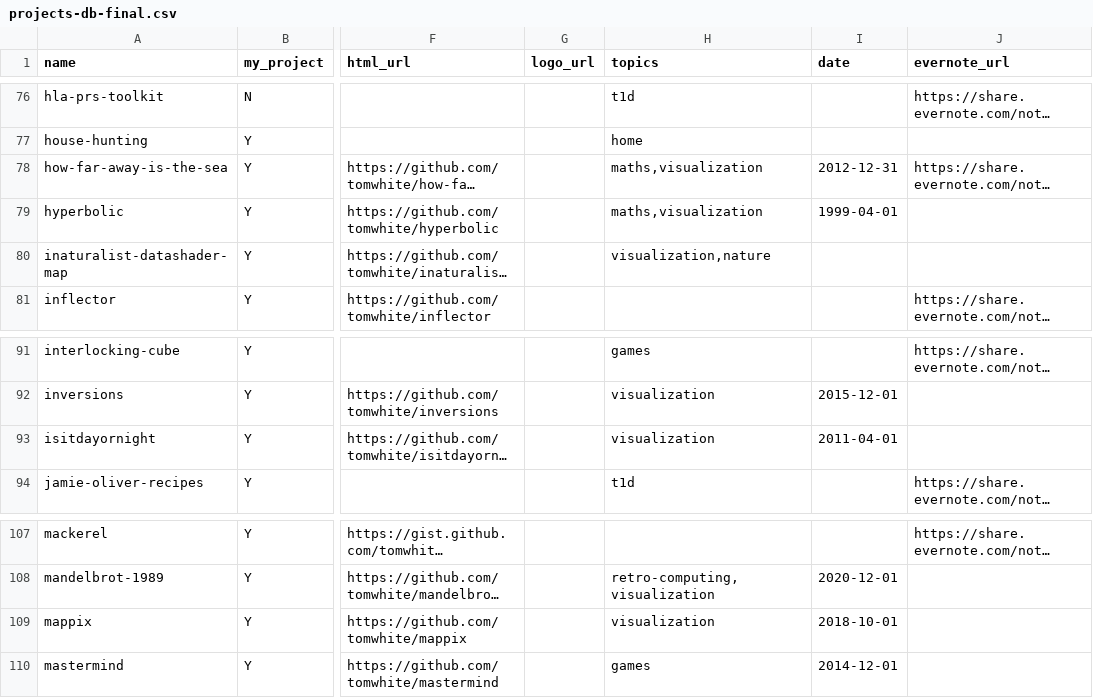
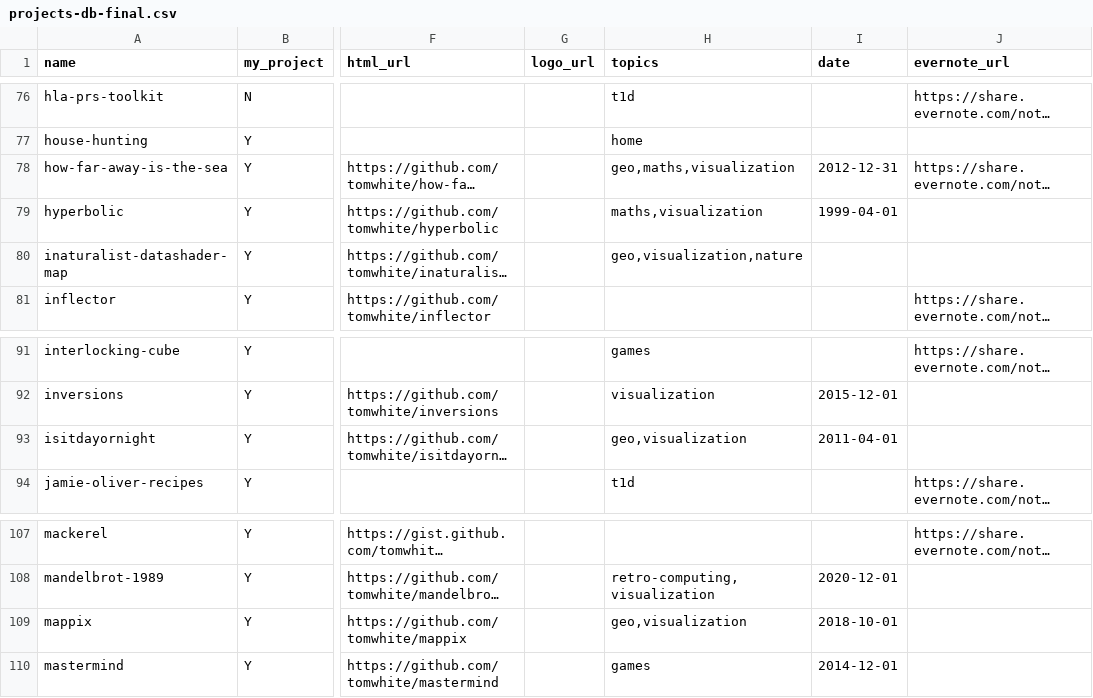
Before and after one commit to tomwhite/project-curation, a CSV file: data/projects-db-final.csv, drawn as a sheet; only a part is shown, gaps mark what is left out; long unchanged cells end in …; the diff covers the shown part only; the diff names each change by its address in the sheet, - before the commit and + after, or states it on an @@ line.

```diff
--- a/data/projects-db-final.csv
+++ b/data/projects-db-final.csv
-H78 (topics): maths,visualization
+H78 (topics): geo,maths,visualization
-H80 (topics): visualization,nature
+H80 (topics): geo,visualization,nature
-H93 (topics): visualization
+H93 (topics): geo,visualization
-H109 (topics): visualization
+H109 (topics): geo,visualization
```
Also changed, not shown: 2 added rows and 10 edited cells elsewhere in this file, data/git-commits.csv, data/git-status.csv, 3 other files.
